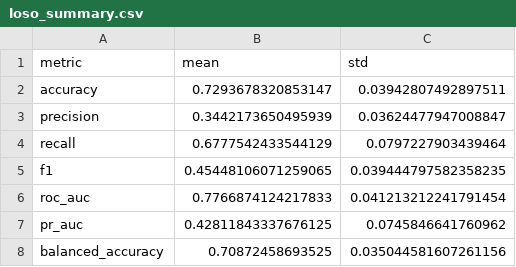
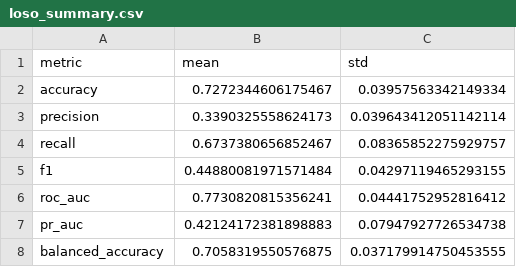
Before and after one commit to ZiadElsisi/eeg-p300-recognition-assessment, a CSV file: results/loso/loso_summary.csv, drawn as a sheet.

```diff
--- a/results/loso/loso_summary.csv
+++ b/results/loso/loso_summary.csv
@@ -1,8 +1,8 @@
 metric,mean,std
-accuracy,0.7293678320853147,0.03942807492897511
-precision,0.3442173650495939,0.03624477947008847
-recall,0.6777542433544129,0.0797227903439464
-f1,0.45448106071259065,0.039444797582358235
-roc_auc,0.7766874124217833,0.041213212241791454
-pr_auc,0.42811843337676125,0.0745846641760962
-balanced_accuracy,0.70872458693525,0.035044581607261156
+accuracy,0.7272344606175467,0.03957563342149334
+precision,0.3390325558624173,0.039643412051142114
+recall,0.6737380656852467,0.08365852275929757
+f1,0.44880081971571484,0.04297119465293155
+roc_auc,0.7730820815356241,0.04441752952816412
+pr_auc,0.42124172381898883,0.07947927726534738
+balanced_accuracy,0.7058319550576875,0.037179914750453555
```
Also changed, not shown: results/loso/loso_fold_metrics.csv, 5 other files.
